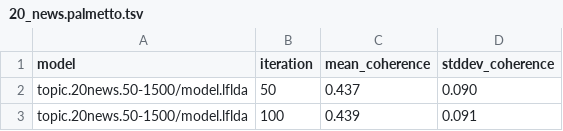
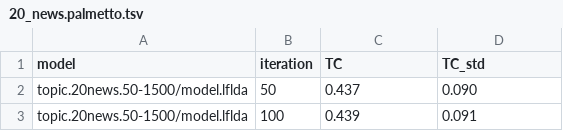
Before and after one commit to knub/master-thesis, a TSV file: results/20_news.palmetto.tsv, drawn as a sheet; only a part is shown.

Commit message:
Add topicvec TC results

```diff
--- a/results/20_news.palmetto.tsv
+++ b/results/20_news.palmetto.tsv
@@ -1,2 +1,2 @@
-model	iteration	mean_coherence	stddev_coherence
+model	iteration	TC	TC_std
 topic.20news.50-1500/model.lflda	50	0.437	0.090
```
Also changed, not shown: 2 other files.
